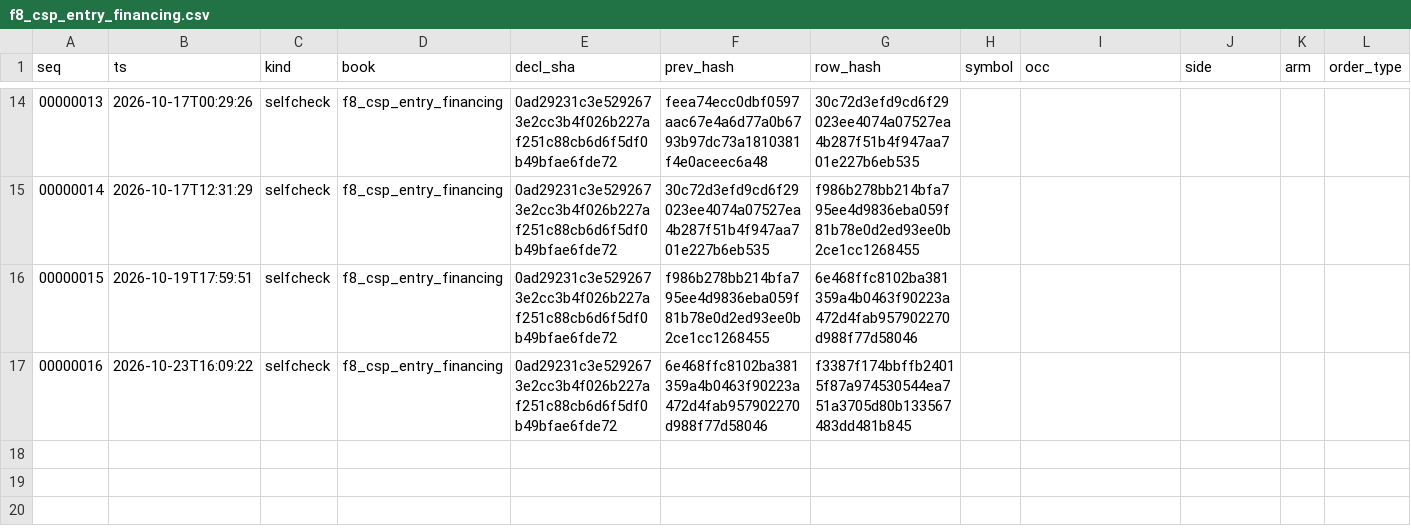
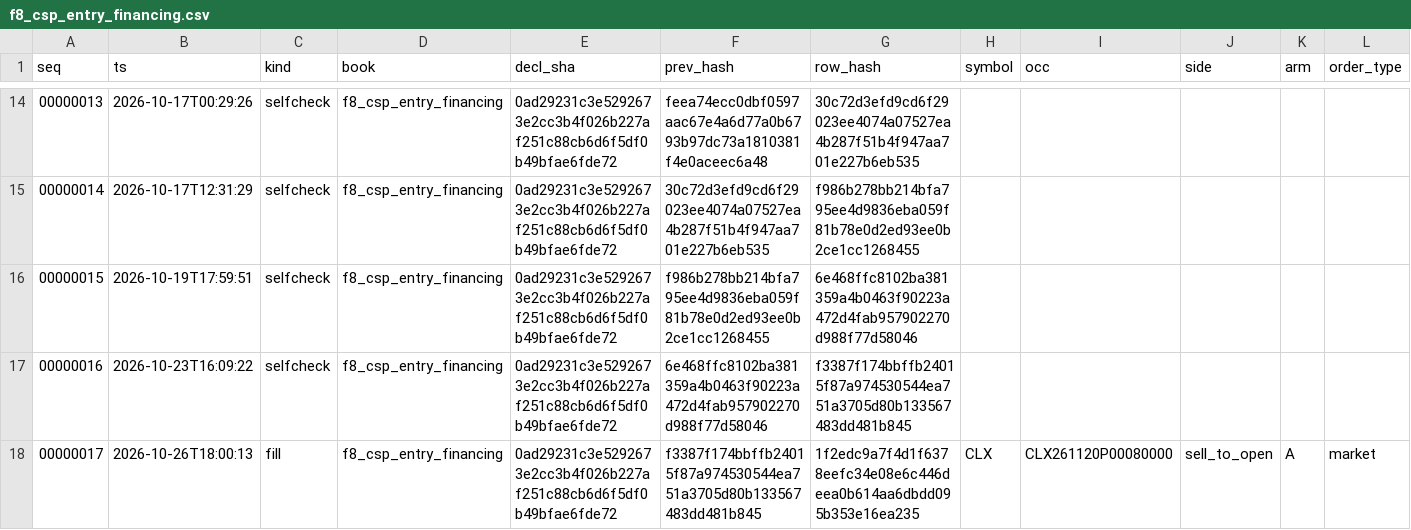
Before and after one commit to dcorbin07/valuation-tool, a CSV file: data_export/fleet_records/f8_csp_entry_financing.csv, drawn as a sheet; only a part is shown, gaps mark what is left out; rows hold the shown columns only; the diff names each change by its address in the sheet, - before the commit and + after, or states it on an @@ line.

```diff
--- a/data_export/fleet_records/f8_csp_entry_financing.csv
+++ b/data_export/fleet_records/f8_csp_entry_financing.csv
+row 18: 00000017 | 2026-10-26T18:00:13 | fill | f8_csp_entry_financing | 0ad29231c3e5292673e2cc3b4f026b227af251c88cb6d6f5df0b49bfae6fde72 | f3387f174bbffb24015f87a974530544ea751a3705d80b133567483dd481b845 | 1f2edc9a7f4d1f6378eefc34e08e6c446deea0b614aa6dbdd095b353e16ea235 | CLX | CLX261120P00080000 | sell_to_open | A | market
```
Also changed, not shown: data_export/fleet_records/f21_v6opt_dip_csp.csv, data_export/fleet_records/f22_dip_csp_random_twin.csv, 3 other files.
